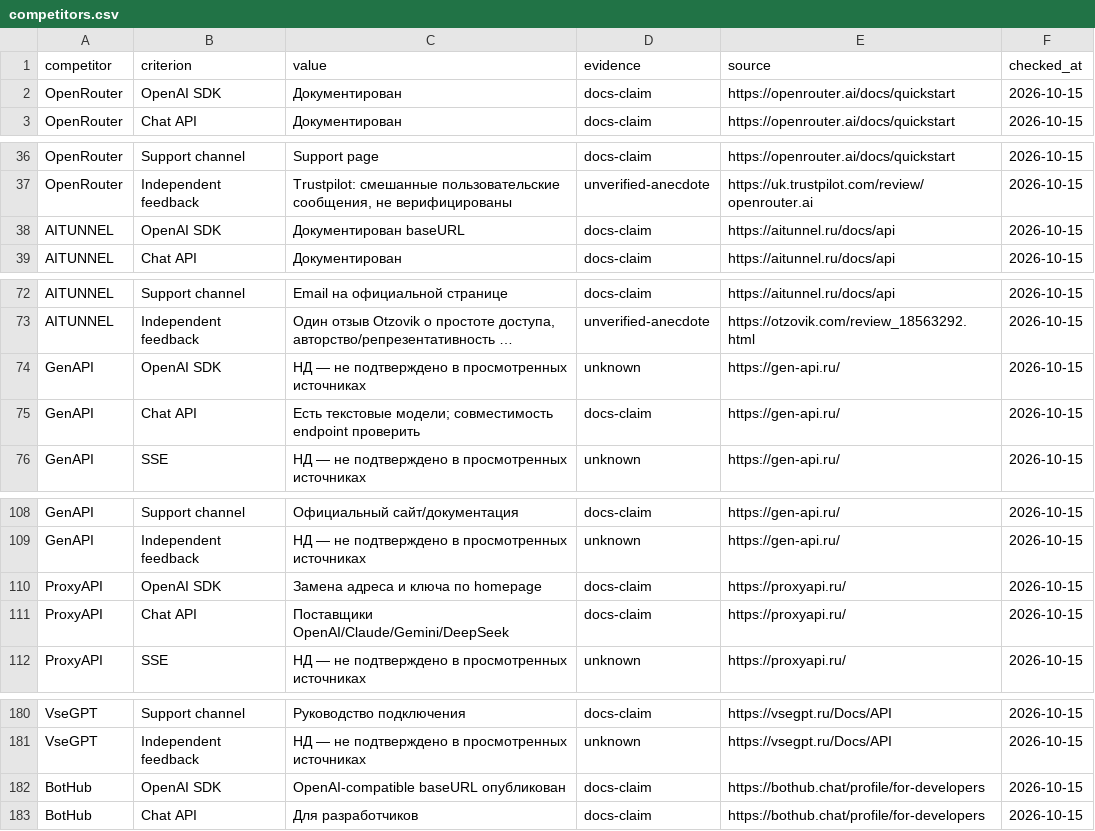
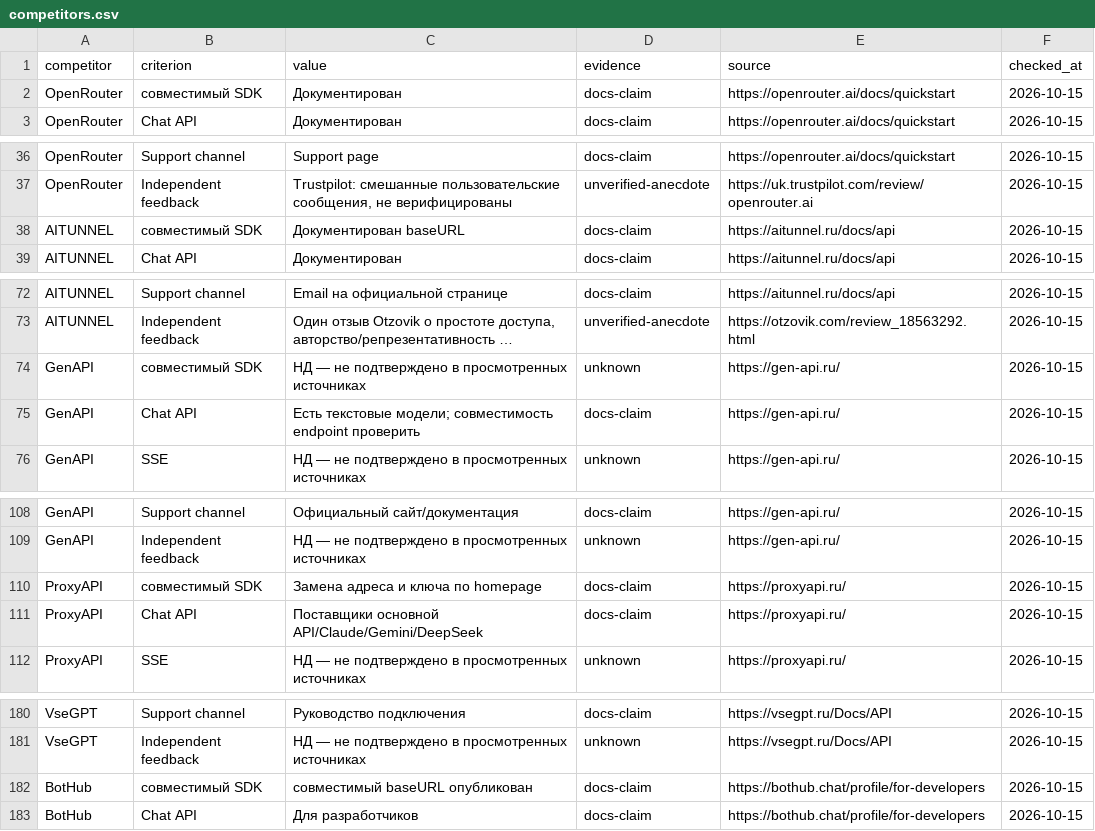
Before and after one commit to ilyaero1911/api-aggregator, a CSV file: docs/product/competitors.csv, drawn as a sheet; only a part is shown, gaps mark what is left out; long unchanged cells end in …; the diff covers the shown part only; the diff names each change by its address in the sheet, - before the commit and + after, or states it on an @@ line.

```diff
--- a/docs/product/competitors.csv
+++ b/docs/product/competitors.csv
-B2 (criterion): OpenAI SDK
+B2 (criterion): совместимый SDK
-B38 (criterion): OpenAI SDK
+B38 (criterion): совместимый SDK
-B74 (criterion): OpenAI SDK
+B74 (criterion): совместимый SDK
-B110 (criterion): OpenAI SDK
+B110 (criterion): совместимый SDK
-C111 (value): Поставщики OpenAI/Claude/Gemini/DeepSeek
+C111 (value): Поставщики основной API/Claude/Gemini/DeepSeek
-B182 (criterion): OpenAI SDK
+B182 (criterion): совместимый SDK
-C182 (value): OpenAI-compatible baseURL опубликован
+C182 (value): совместимый baseURL опубликован
```
Also changed, not shown: 1 edited cell elsewhere in this file, 35 other files.
